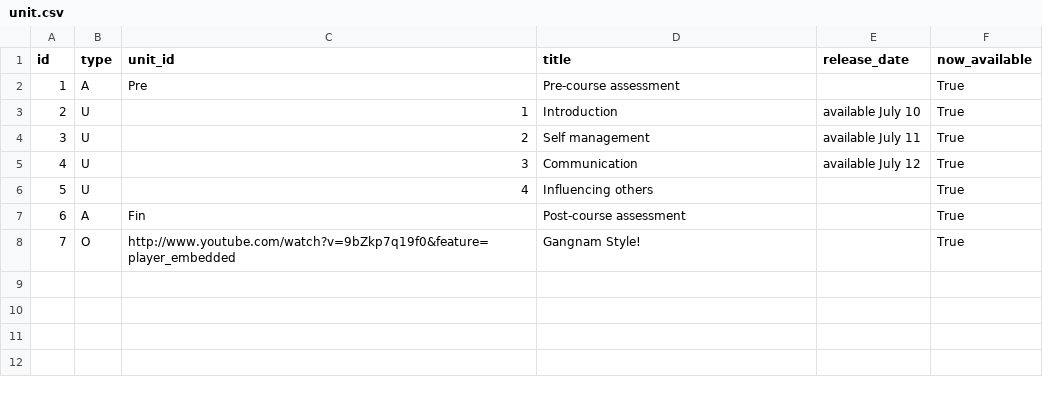
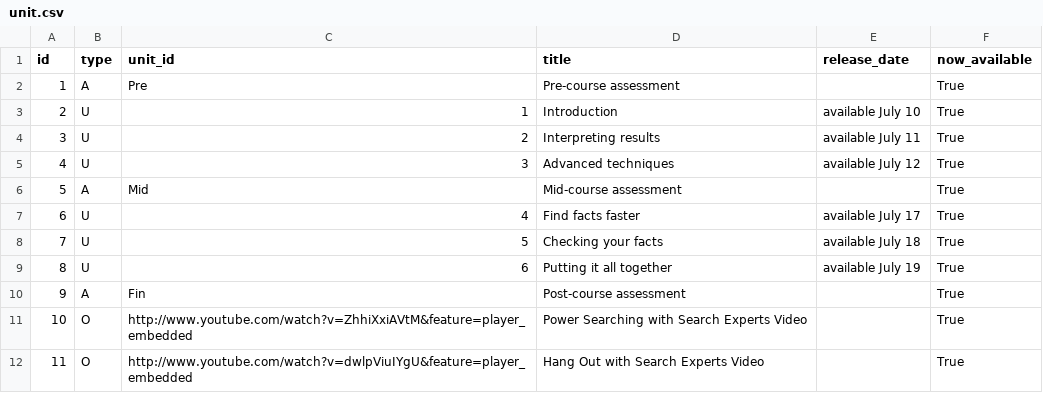
Before and after one commit to graemian/ami-mooc-pilot, a CSV file: data/unit.csv, drawn as a sheet; addresses are those after the commit; the diff names each change by its address in the sheet, - before the commit and + after, or states it on an @@ line.

```diff
--- a/data/unit.csv
+++ b/data/unit.csv
-D4 (title): Self management
+D4 (title): Interpreting results
-D5 (title): Communication
+D5 (title): Advanced techniques
+row 6: 5 | A | Mid | Mid-course assessment |  | True
@@ column A (id) renumbered from row 7 down @@
-D7 (title): Influencing others
+D7 (title): Find facts faster
-E7 (release_date): (empty)
+E7 (release_date): available July 17
+row 8: 7 | U | 5 | Checking your facts | available July 18 | True
+row 9: 8 | U | 6 | Putting it all together | available July 19 | True
+row 11: 10 | O | http://www.youtube.com/watch?v=ZhhiXxiAVtM&feature=player_embedded | Power Searching with Search Experts Video |  | True
-C12 (unit_id): http://www.youtube.com/watch?v=9bZkp7q19f0&feature=player_embedded
+C12 (unit_id): http://www.youtube.com/watch?v=dwlpViuIYgU&feature=player_embedded
-D12 (title): Gangnam Style!
+D12 (title): Hang Out with Search Experts Video
```
Also changed, not shown: data/lesson.csv, 2 other files.
